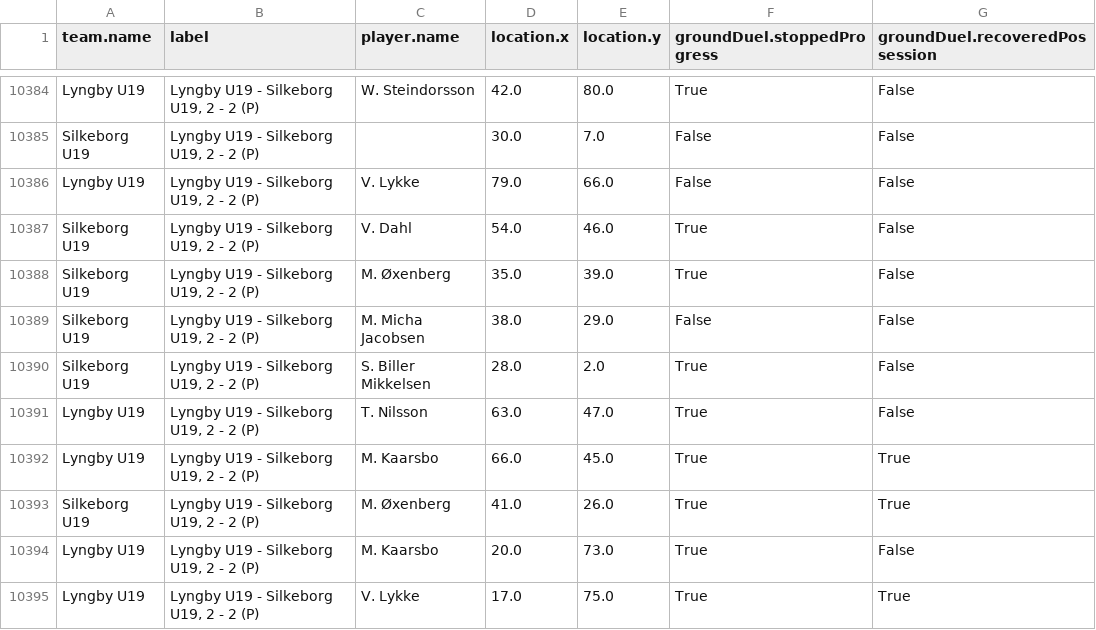
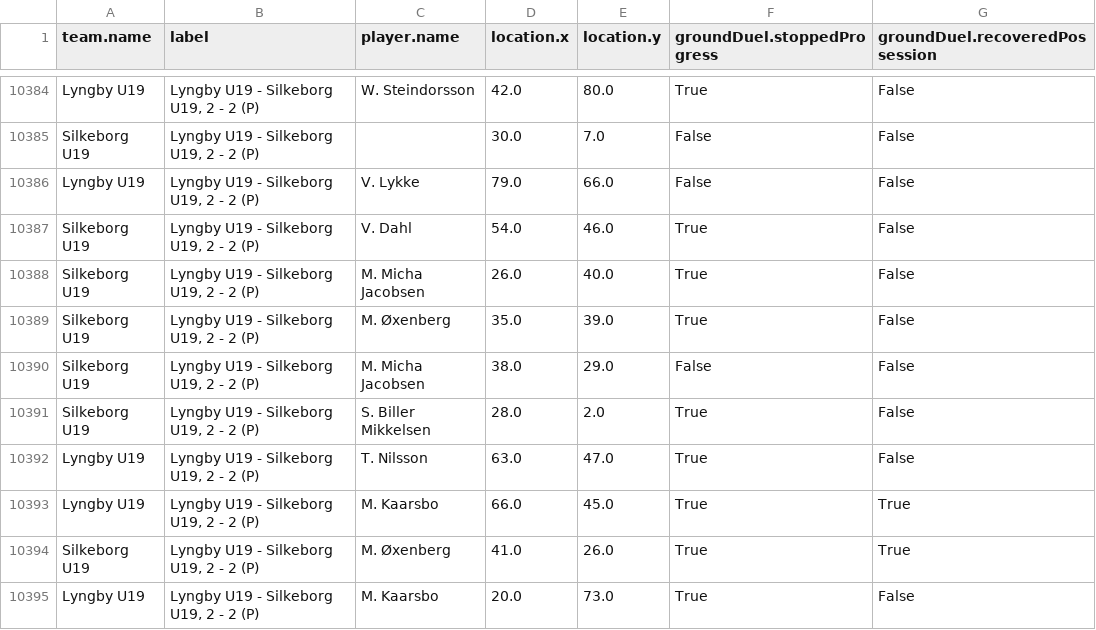
Before and after one commit to AC-Horsens/AC-Horsens-U19, a CSV file: groundduels.csv, drawn as a sheet; only a part is shown, gaps mark what is left out; the shorter side is filled out with more unchanged rows; the diff names each change by its address in the sheet, - before the commit and + after, or states it on an @@ line.

```diff
--- a/groundduels.csv
+++ b/groundduels.csv
+row 10388: Silkeborg U19 | Lyngby U19 - Silkeborg U19, 2 - 2 (P) | M. Micha Jacobsen | 26.0 | 40.0 | True | False
```
Also changed, not shown: groundduels_per_player.csv, penalty_area_entries.csv, 2 other files.
